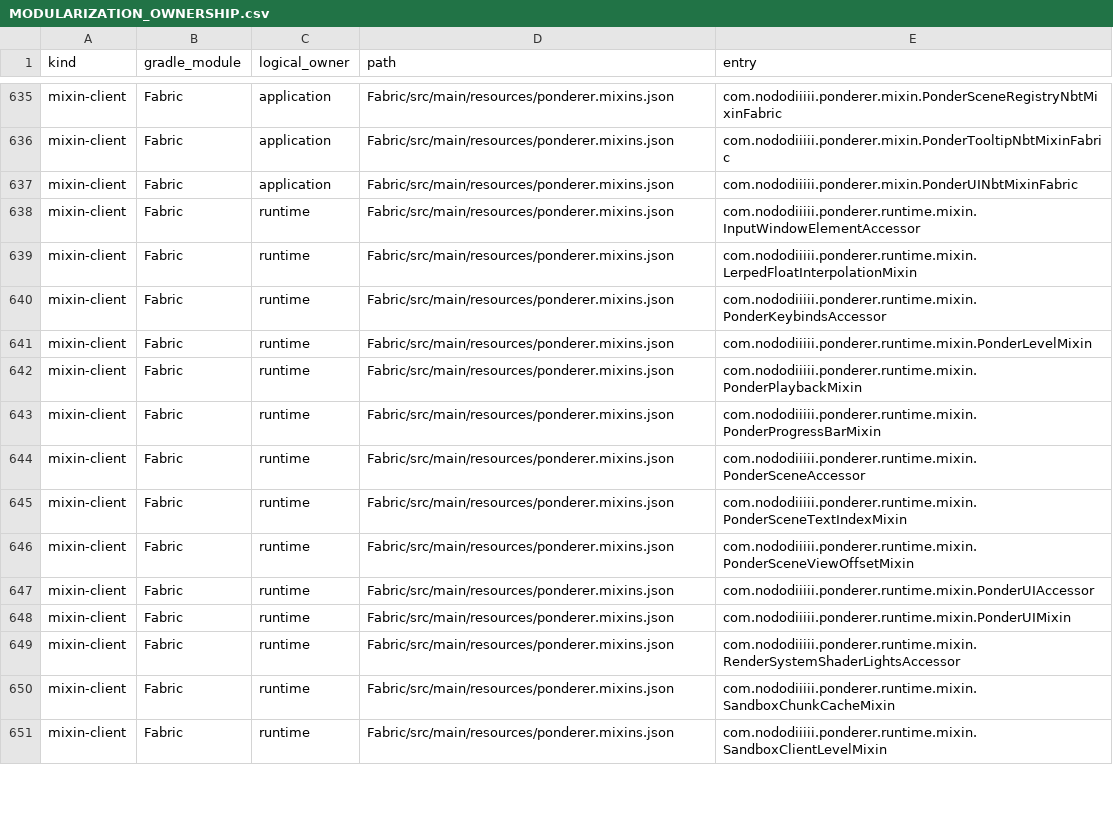
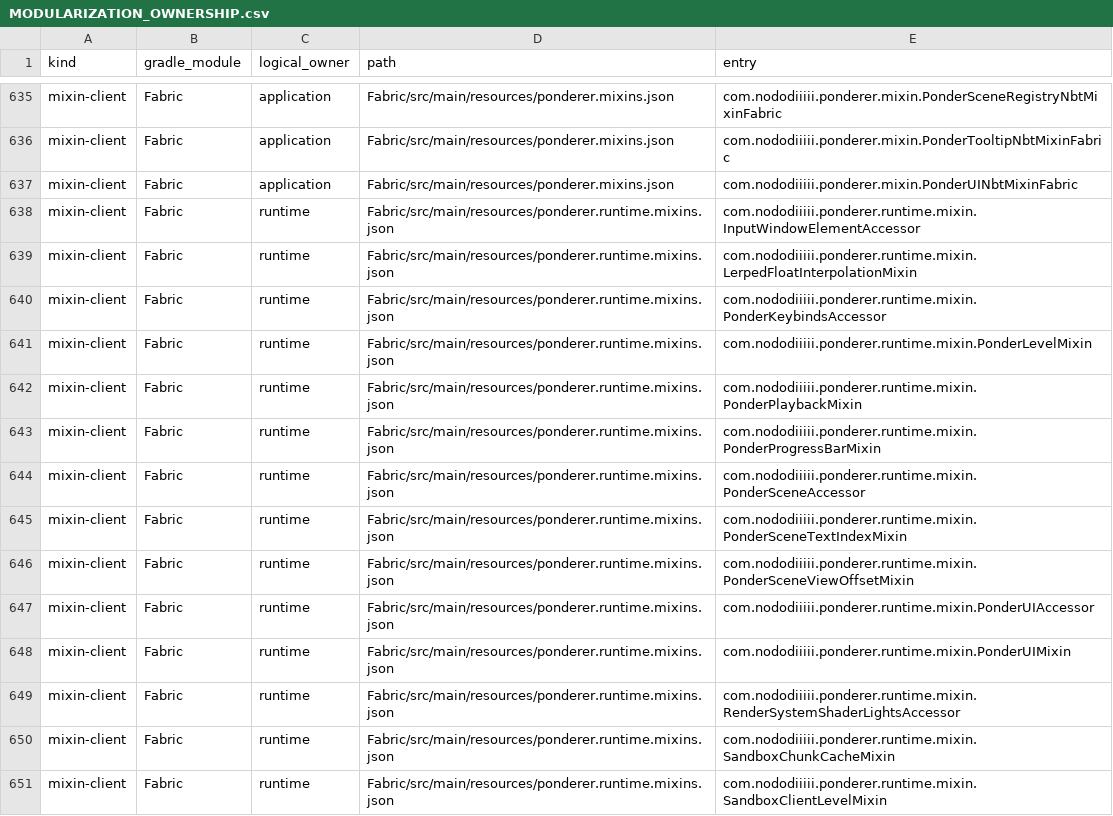
Before and after one commit to Nobodiiiii/Ponderer, a CSV file: docs/MODULARIZATION_OWNERSHIP.csv, drawn as a sheet; only a part is shown, gaps mark what is left out; the diff covers the shown part only.

Commit message:
fix(modules): resolve build and mixin bootstrap regressions
Implement the pack registry contract, use the public JEI resolver, place palette parsing with step execution, and scope each Mixin config to its actual mixin package. Both loader builds and interface smoke pass. Record mapping checks, cleanup and fixture limitations.

```diff
--- a/docs/MODULARIZATION_OWNERSHIP.csv
+++ b/docs/MODULARIZATION_OWNERSHIP.csv
@@ -637,15 +637,15 @@ mixin-client,Fabric,application,Fabric/src/main/resources/ponderer.mixins.json,c
 mixin-client,Fabric,application,Fabric/src/main/resources/ponderer.mixins.json,com.nododiiiii.ponderer.mixin.PonderUINbtMixinFabric
-mixin-client,Fabric,runtime,Fabric/src/main/resources/ponderer.mixins.json,com.nododiiiii.ponderer.runtime.mixin.InputWindowElementAccessor
-mixin-client,Fabric,runtime,Fabric/src/main/resources/ponderer.mixins.json,com.nododiiiii.ponderer.runtime.mixin.LerpedFloatInterpolationMixin
-mixin-client,Fabric,runtime,Fabric/src/main/resources/ponderer.mixins.json,com.nododiiiii.ponderer.runtime.mixin.PonderKeybindsAccessor
-mixin-client,Fabric,runtime,Fabric/src/main/resources/ponderer.mixins.json,com.nododiiiii.ponderer.runtime.mixin.PonderLevelMixin
-mixin-client,Fabric,runtime,Fabric/src/main/resources/ponderer.mixins.json,com.nododiiiii.ponderer.runtime.mixin.PonderPlaybackMixin
-mixin-client,Fabric,runtime,Fabric/src/main/resources/ponderer.mixins.json,com.nododiiiii.ponderer.runtime.mixin.PonderProgressBarMixin
-mixin-client,Fabric,runtime,Fabric/src/main/resources/ponderer.mixins.json,com.nododiiiii.ponderer.runtime.mixin.PonderSceneAccessor
-mixin-client,Fabric,runtime,Fabric/src/main/resources/ponderer.mixins.json,com.nododiiiii.ponderer.runtime.mixin.PonderSceneTextIndexMixin
-mixin-client,Fabric,runtime,Fabric/src/main/resources/ponderer.mixins.json,com.nododiiiii.ponderer.runtime.mixin.PonderSceneViewOffsetMixin
-mixin-client,Fabric,runtime,Fabric/src/main/resources/ponderer.mixins.json,com.nododiiiii.ponderer.runtime.mixin.PonderUIAccessor
-mixin-client,Fabric,runtime,Fabric/src/main/resources/ponderer.mixins.json,com.nododiiiii.ponderer.runtime.mixin.PonderUIMixin
-mixin-client,Fabric,runtime,Fabric/src/main/resources/ponderer.mixins.json,com.nododiiiii.ponderer.runtime.mixin.RenderSystemShaderLightsAccessor
-mixin-client,Fabric,runtime,Fabric/src/main/resources/ponderer.mixins.json,com.nododiiiii.ponderer.runtime.mixin.SandboxChunkCacheMixin
-mixin-client,Fabric,runtime,Fabric/src/main/resources/ponderer.mixins.json,com.nododiiiii.ponderer.runtime.mixin.SandboxClientLevelMixin
+mixin-client,Fabric,runtime,Fabric/src/main/resources/ponderer.runtime.mixins.json,com.nododiiiii.ponderer.runtime.mixin.InputWindowElementAccessor
+mixin-client,Fabric,runtime,Fabric/src/main/resources/ponderer.runtime.mixins.json,com.nododiiiii.ponderer.runtime.mixin.LerpedFloatInterpolationMixin
+mixin-client,Fabric,runtime,Fabric/src/main/resources/ponderer.runtime.mixins.json,com.nododiiiii.ponderer.runtime.mixin.PonderKeybindsAccessor
+mixin-client,Fabric,runtime,Fabric/src/main/resources/ponderer.runtime.mixins.json,com.nododiiiii.ponderer.runtime.mixin.PonderLevelMixin
+mixin-client,Fabric,runtime,Fabric/src/main/resources/ponderer.runtime.mixins.json,com.nododiiiii.ponderer.runtime.mixin.PonderPlaybackMixin
+mixin-client,Fabric,runtime,Fabric/src/main/resources/ponderer.runtime.mixins.json,com.nododiiiii.ponderer.runtime.mixin.PonderProgressBarMixin
+mixin-client,Fabric,runtime,Fabric/src/main/resources/ponderer.runtime.mixins.json,com.nododiiiii.ponderer.runtime.mixin.PonderSceneAccessor
+mixin-client,Fabric,runtime,Fabric/src/main/resources/ponderer.runtime.mixins.json,com.nododiiiii.ponderer.runtime.mixin.PonderSceneTextIndexMixin
+mixin-client,Fabric,runtime,Fabric/src/main/resources/ponderer.runtime.mixins.json,com.nododiiiii.ponderer.runtime.mixin.PonderSceneViewOffsetMixin
+mixin-client,Fabric,runtime,Fabric/src/main/resources/ponderer.runtime.mixins.json,com.nododiiiii.ponderer.runtime.mixin.PonderUIAccessor
+mixin-client,Fabric,runtime,Fabric/src/main/resources/ponderer.runtime.mixins.json,com.nododiiiii.ponderer.runtime.mixin.PonderUIMixin
+mixin-client,Fabric,runtime,Fabric/src/main/resources/ponderer.runtime.mixins.json,com.nododiiiii.ponderer.runtime.mixin.RenderSystemShaderLightsAccessor
+mixin-client,Fabric,runtime,Fabric/src/main/resources/ponderer.runtime.mixins.json,com.nododiiiii.ponderer.runtime.mixin.SandboxChunkCacheMixin
+mixin-client,Fabric,runtime,Fabric/src/main/resources/ponderer.runtime.mixins.json,com.nododiiiii.ponderer.runtime.mixin.SandboxClientLevelMixin
```
Also changed, not shown: 8 added rows and 54 edited cells elsewhere in this file, 19 other files.
